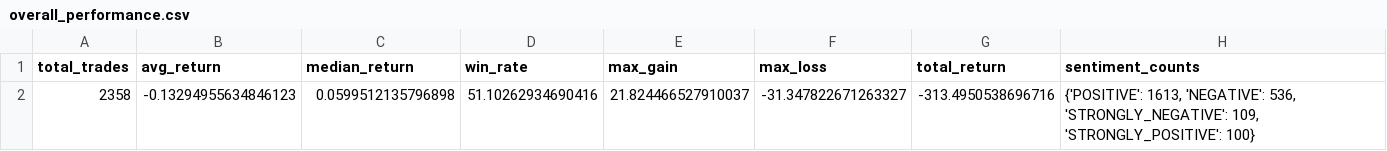
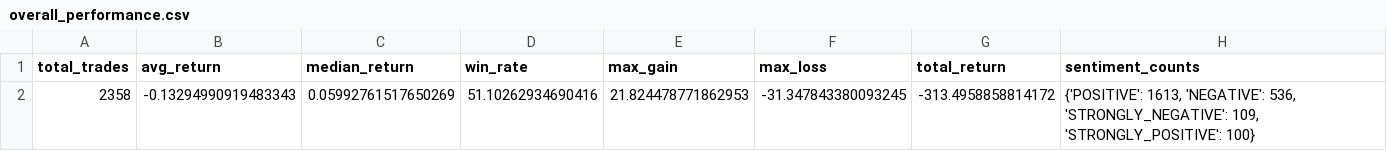
Before and after one commit to Jethro-Tsoi/Paris, a CSV file: backtest/results/overall_performance.csv, drawn as a sheet.

```diff
--- a/backtest/results/overall_performance.csv
+++ b/backtest/results/overall_performance.csv
@@ -1,2 +1,2 @@
 total_trades,avg_return,median_return,win_rate,max_gain,max_loss,total_return,sentiment_counts
-2358,-0.13294955634846123,0.0599512135796898,51.10262934690416,21.824466527910037,-31.347822671263327,-313.4950538696716,"{'POSITIVE': 1613, 'NEGATIVE': 536, 'STRONGLY_NEGATIVE': 109, 'STRONGLY_POSITIVE': 100}"
+2358,-0.13294990919483343,0.05992761517650269,51.10262934690416,21.824478771862953,-31.347843380093245,-313.4958858814172,"{'POSITIVE': 1613, 'NEGATIVE': 536, 'STRONGLY_NEGATIVE': 109, 'STRONGLY_POSITIVE': 100}"
```
Also changed, not shown: backtest/results/backtest_summary.csv, backtest/results/trades_AAPL.csv, 50 other files.
